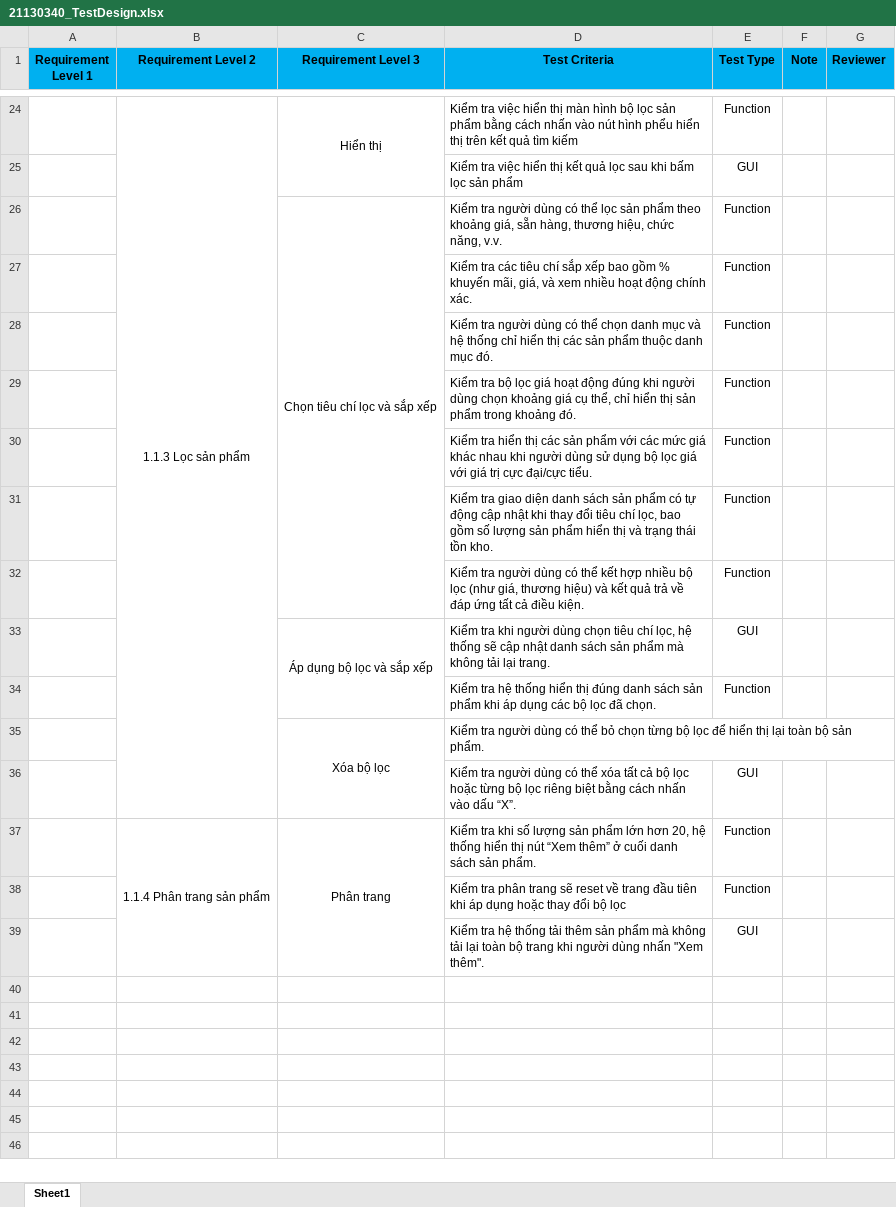
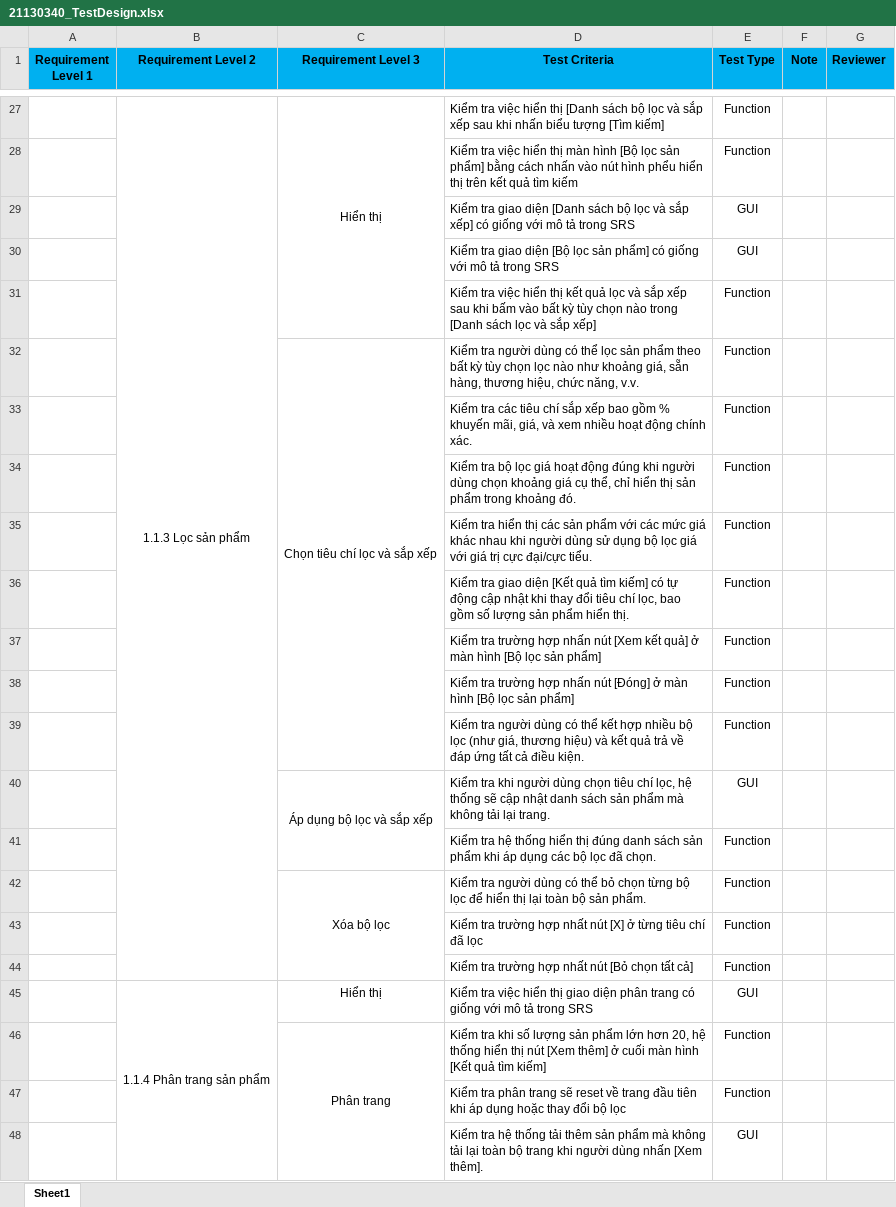
Before and after one commit to dungpham-programming/Software-Testing, an Excel workbook: Tuan3_21130340_TestPlant+TestDesign/21130340_TestDesign.xlsx, sheet Sheet1, drawn as a sheet; only a part is shown, gaps mark what is left out; values as stored, in another font and other column widths than the file's, no borders; removed rows and columns are numbered as before the commit, all else as after; the diff covers the shown part only; the diff names each change by its address in the sheet, - before the commit and + after, or states it on an @@ line.

```diff
--- a/Tuan3_21130340_TestPlant+TestDesign/21130340_TestDesign.xlsx (sheet Sheet1)
+++ b/Tuan3_21130340_TestPlant+TestDesign/21130340_TestDesign.xlsx (sheet Sheet1)
-D27 (Test Criteria): …hiển thị màn hình bộ lọc sản phẩm bằng cách nhấn vào nút hình phểu hiển thị trên kết quả tìm kiếm
+D27 (Test Criteria): …hiển thị [Danh sách bộ lọc và sắp xếp sau khi nhấn biểu tượng [Tìm kiếm]
+row 28:  |  |  | Kiểm tra việc hiển thị màn hình [Bộ lọc sản phẩm] bằng cách nhấn vào nút hình phểu hiển thị trên kết quả tìm kiếm | Function
+row 29:  |  |  | Kiểm tra giao diện [Danh sách bộ lọc và sắp xếp] có giống với mô tả trong SRS | GUI
-D30 (Test Criteria): Kiểm tra việc hiển thị kết quả lọc sau khi bấm lọc sản phẩm
+D30 (Test Criteria): Kiểm tra giao diện [Bộ lọc sản phẩm] có giống với mô tả trong SRS
+row 31:  |  |  | Kiểm tra việc hiển thị kết quả lọc và sắp xếp sau khi bấm vào bất kỳ tùy chọn nào trong [Danh sách lọc và sắp xếp] | Function
-D32 (Test Criteria): …phẩm theo khoảng giá,…
+D32 (Test Criteria): …phẩm theo bất kỳ tùy chọn lọc nào như khoảng giá,…
-row 28:  |  |  | Kiểm tra người dùng có thể chọn danh mục và hệ thống chỉ hiển thị các sản phẩm thuộc danh mục đó. | Function
-D36 (Test Criteria): …giao diện danh sách sản phẩm có tự động cập nhật khi thay đổi tiêu chí lọc, bao gồm số lượng sản phẩm hiển thị và trạng thái tồn kho.
+D36 (Test Criteria): …giao diện [Kết quả tìm kiếm] có tự động cập nhật khi thay đổi tiêu chí lọc, bao gồm số lượng sản phẩm hiển thị.
+row 37:  |  |  | Kiểm tra trường hợp nhấn nút [Xem kết quả] ở màn hình [Bộ lọc sản phẩm] | Function
+row 38:  |  |  | Kiểm tra trường hợp nhấn nút [Đóng] ở màn hình [Bộ lọc sản phẩm] | Function
-E42 (Test Type): (empty)
+E42 (Test Type): Function
-row 36:  |  |  | Kiểm tra người dùng có thể xóa tất cả bộ lọc hoặc từng bộ lọc riêng biệt bằng cách nhấn vào dấu “X”. | GUI
+row 43:  |  |  | Kiểm tra trường hợp nhất nút [X] ở từng tiêu chí đã lọc | Function
+row 44:  |  |  | Kiểm tra trường hợp nhất nút [Bỏ chọn tất cả] | Function
+row 45:  | 1.1.4 Phân trang sản phẩm | Hiển thị | Kiểm tra việc hiển thị giao diện phân trang có giống với mô tả trong SRS | GUI
-B46 (Requirement Level 2): 1.1.4 Phân trang sản phẩm
+B46 (Requirement Level 2): (empty)
-B37:B39 merged
-D46 (Test Criteria): …thị nút “Xem thêm” ở cuối danh sách sản phẩm.
+D46 (Test Criteria): …thị nút [Xem thêm] ở cuối màn hình [Kết quả tìm kiếm]
-D48 (Test Criteria): …dùng nhấn "Xem thêm".
+D48 (Test Criteria): …dùng nhấn [Xem thêm].
```
Also changed, not shown: 15 added rows, 12 removed rows, 5 moved rows and 1 edited cell elsewhere in this sheet, 2 other files.
